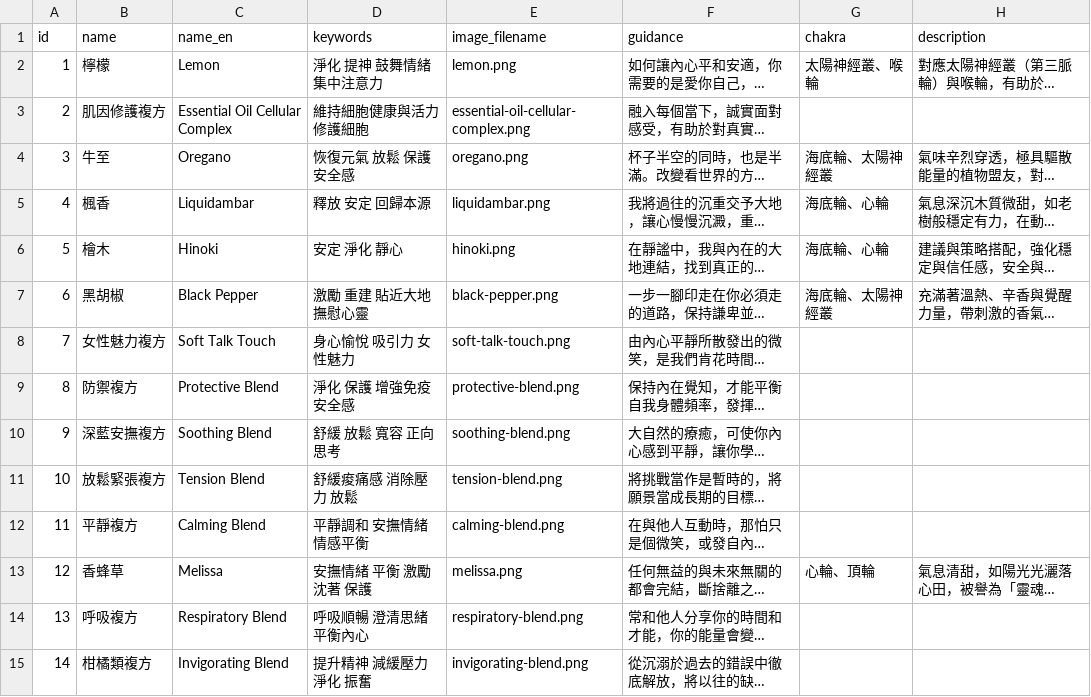
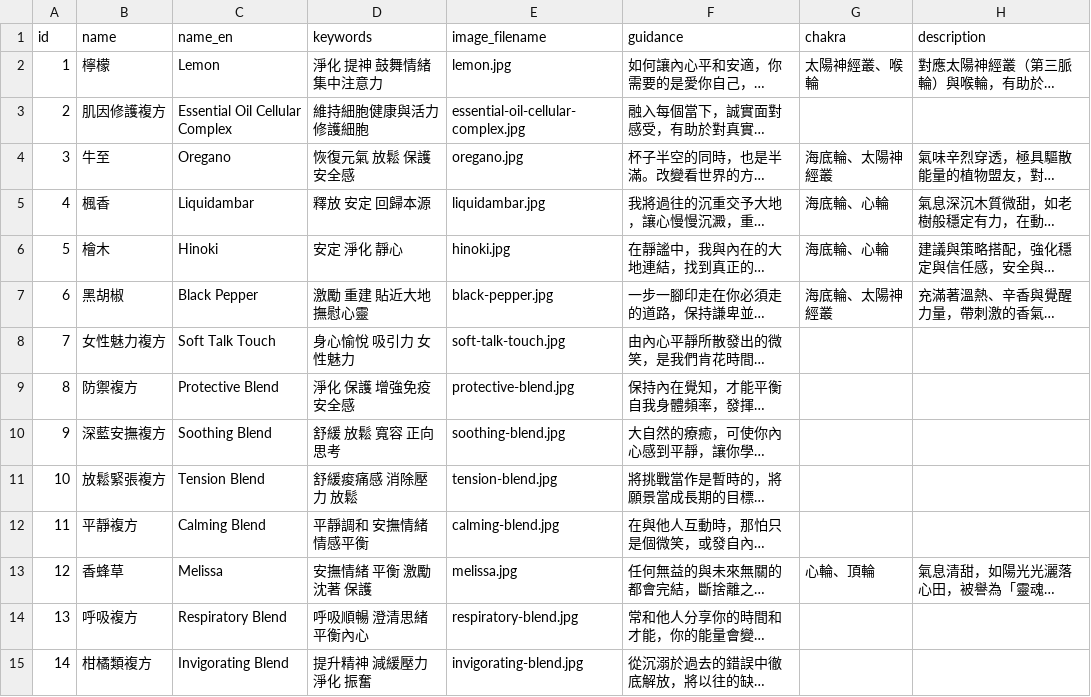
Before and after one commit to nm2y2nhwbm-hue/doterra, a CSV file: doterra.csv, drawn as a sheet; only a part is shown; long unchanged cells end in …; the diff covers the shown part only; the diff names each change by its address in the sheet, - before the commit and + after, or states it on an @@ line.

Commit message:
Update doterra.csv

```diff
--- a/doterra.csv
+++ b/doterra.csv
-E2 (image_filename): lemon.png
+E2 (image_filename): lemon.jpg
-E3 (image_filename): essential-oil-cellular-complex.png
+E3 (image_filename): essential-oil-cellular-complex.jpg
-E4 (image_filename): oregano.png
+E4 (image_filename): oregano.jpg
-E5 (image_filename): liquidambar.png
+E5 (image_filename): liquidambar.jpg
-E6 (image_filename): hinoki.png
+E6 (image_filename): hinoki.jpg
-E7 (image_filename): black-pepper.png
+E7 (image_filename): black-pepper.jpg
-E8 (image_filename): soft-talk-touch.png
+E8 (image_filename): soft-talk-touch.jpg
-E9 (image_filename): protective-blend.png
+E9 (image_filename): protective-blend.jpg
-E10 (image_filename): soothing-blend.png
+E10 (image_filename): soothing-blend.jpg
-E11 (image_filename): tension-blend.png
+E11 (image_filename): tension-blend.jpg
-E12 (image_filename): calming-blend.png
+E12 (image_filename): calming-blend.jpg
-E13 (image_filename): melissa.png
+E13 (image_filename): melissa.jpg
-E14 (image_filename): respiratory-blend.png
+E14 (image_filename): respiratory-blend.jpg
-E15 (image_filename): invigorating-blend.png
+E15 (image_filename): invigorating-blend.jpg
```
Also changed, not shown: 55 edited cells elsewhere in this file.
